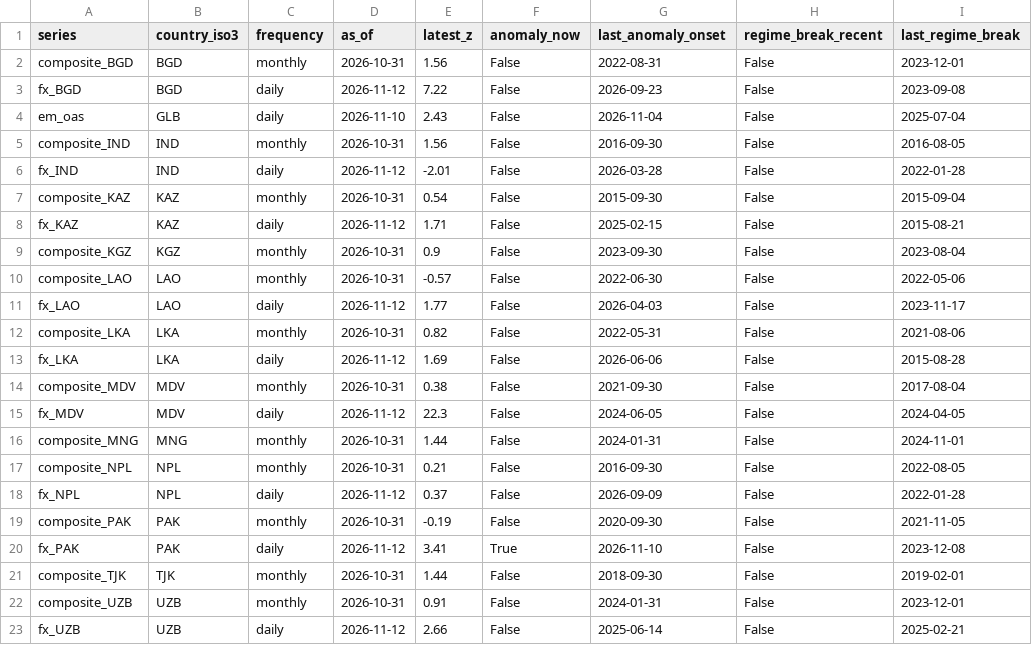
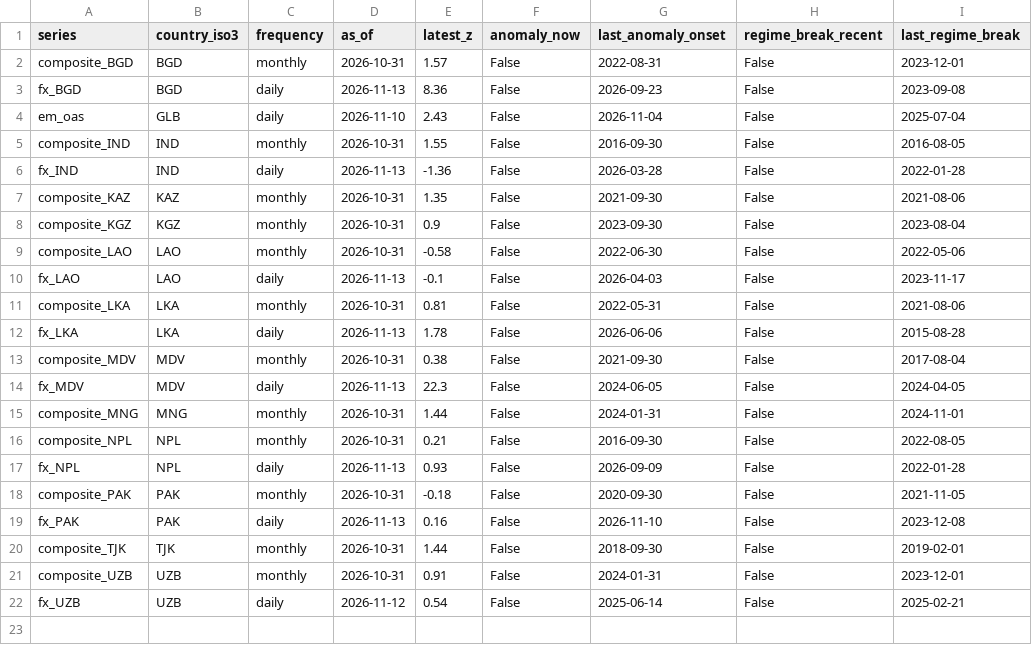
Before and after one commit to walk-on-the-wild-side/sovereign-monitor, a CSV file: dashboard_export/signals.csv, drawn as a sheet.

```diff
--- a/dashboard_export/signals.csv
+++ b/dashboard_export/signals.csv
@@ -1,23 +1,22 @@
 series,country_iso3,frequency,as_of,latest_z,anomaly_now,last_anomaly_onset,regime_break_recent,last_regime_break
-composite_BGD,BGD,monthly,2026-10-31,1.56,False,2022-08-31,False,2023-12-01
-fx_BGD,BGD,daily,2026-11-12,7.22,False,2026-09-23,False,2023-09-08
+composite_BGD,BGD,monthly,2026-10-31,1.57,False,2022-08-31,False,2023-12-01
+fx_BGD,BGD,daily,2026-11-13,8.36,False,2026-09-23,False,2023-09-08
 em_oas,GLB,daily,2026-11-10,2.43,False,2026-11-04,False,2025-07-04
-composite_IND,IND,monthly,2026-10-31,1.56,False,2016-09-30,False,2016-08-05
-fx_IND,IND,daily,2026-11-12,-2.01,False,2026-03-28,False,2022-01-28
-composite_KAZ,KAZ,monthly,2026-10-31,0.54,False,2015-09-30,False,2015-09-04
-fx_KAZ,KAZ,daily,2026-11-12,1.71,False,2025-02-15,False,2015-08-21
+composite_IND,IND,monthly,2026-10-31,1.55,False,2016-09-30,False,2016-08-05
+fx_IND,IND,daily,2026-11-13,-1.36,False,2026-03-28,False,2022-01-28
+composite_KAZ,KAZ,monthly,2026-10-31,1.35,False,2021-09-30,False,2021-08-06
 composite_KGZ,KGZ,monthly,2026-10-31,0.9,False,2023-09-30,False,2023-08-04
-composite_LAO,LAO,monthly,2026-10-31,-0.57,False,2022-06-30,False,2022-05-06
-fx_LAO,LAO,daily,2026-11-12,1.77,False,2026-04-03,False,2023-11-17
-composite_LKA,LKA,monthly,2026-10-31,0.82,False,2022-05-31,False,2021-08-06
-fx_LKA,LKA,daily,2026-11-12,1.69,False,2026-06-06,False,2015-08-28
+composite_LAO,LAO,monthly,2026-10-31,-0.58,False,2022-06-30,False,2022-05-06
+fx_LAO,LAO,daily,2026-11-13,-0.1,False,2026-04-03,False,2023-11-17
+composite_LKA,LKA,monthly,2026-10-31,0.81,False,2022-05-31,False,2021-08-06
+fx_LKA,LKA,daily,2026-11-13,1.78,False,2026-06-06,False,2015-08-28
 composite_MDV,MDV,monthly,2026-10-31,0.38,False,2021-09-30,False,2017-08-04
-fx_MDV,MDV,daily,2026-11-12,22.3,False,2024-06-05,False,2024-04-05
+fx_MDV,MDV,daily,2026-11-13,22.3,False,2024-06-05,False,2024-04-05
 composite_MNG,MNG,monthly,2026-10-31,1.44,False,2024-01-31,False,2024-11-01
 composite_NPL,NPL,monthly,2026-10-31,0.21,False,2016-09-30,False,2022-08-05
-fx_NPL,NPL,daily,2026-11-12,0.37,False,2026-09-09,False,2022-01-28
-composite_PAK,PAK,monthly,2026-10-31,-0.19,False,2020-09-30,False,2021-11-05
-fx_PAK,PAK,daily,2026-11-12,3.41,True,2026-11-10,False,2023-12-08
+fx_NPL,NPL,daily,2026-11-13,0.93,False,2026-09-09,False,2022-01-28
+composite_PAK,PAK,monthly,2026-10-31,-0.18,False,2020-09-30,False,2021-11-05
+fx_PAK,PAK,daily,2026-11-13,0.16,False,2026-11-10,False,2023-12-08
 composite_TJK,TJK,monthly,2026-10-31,1.44,False,2018-09-30,False,2019-02-01
 composite_UZB,UZB,monthly,2026-10-31,0.91,False,2024-01-31,False,2023-12-01
-fx_UZB,UZB,daily,2026-11-12,2.66,False,2025-06-14,False,2025-02-21
+fx_UZB,UZB,daily,2026-11-12,0.54,False,2025-06-14,False,2025-02-21
```
Also changed, not shown: dashboard_export/alerts.csv, dashboard_export/index_monthly.csv, 4 other files.
